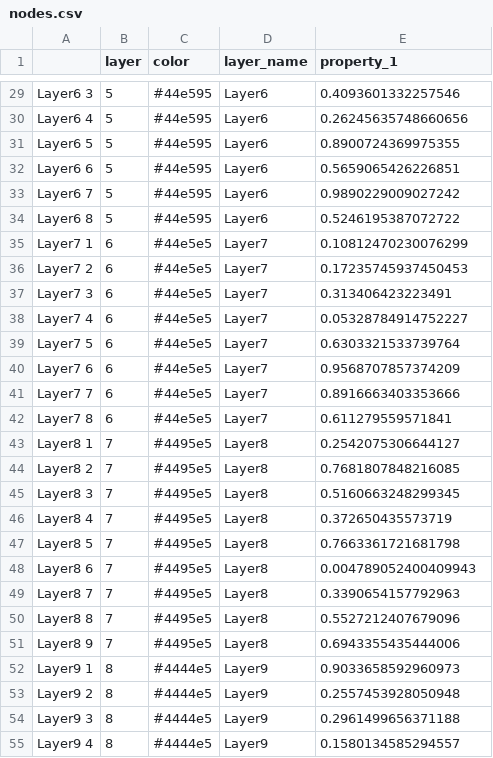
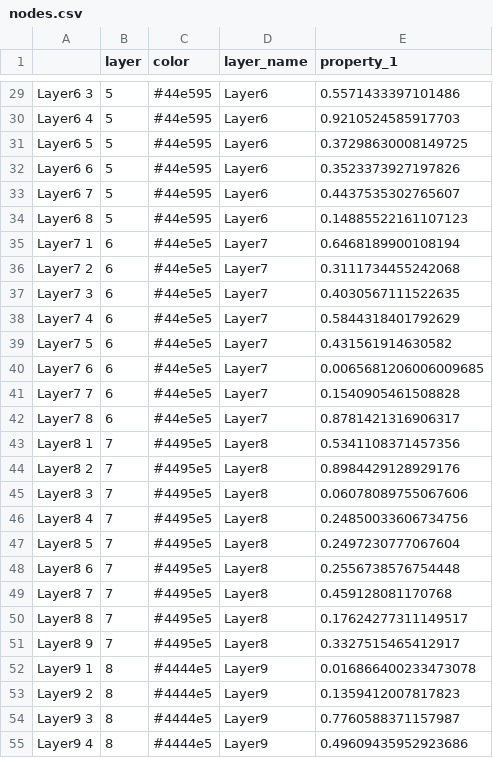
Before and after one commit to thecodizt/hierarchical-bom, a CSV file: nodes.csv, drawn as a sheet; only a part is shown, gaps mark what is left out; the diff covers the shown part only; the diff names each change by its address in the sheet, - before the commit and + after, or states it on an @@ line.

```diff
--- a/nodes.csv
+++ b/nodes.csv
-E29 (property_1): 0.4093601332257546
+E29 (property_1): 0.5571433397101486
-E30 (property_1): 0.26245635748660656
+E30 (property_1): 0.9210524585917703
-E31 (property_1): 0.8900724369975355
+E31 (property_1): 0.37298630008149725
-E32 (property_1): 0.5659065426226851
+E32 (property_1): 0.3523373927197826
-E33 (property_1): 0.9890229009027242
+E33 (property_1): 0.4437535302765607
-E34 (property_1): 0.5246195387072722
+E34 (property_1): 0.14885522161107123
-E35 (property_1): 0.10812470230076299
+E35 (property_1): 0.6468189900108194
-E36 (property_1): 0.17235745937450453
+E36 (property_1): 0.3111734455242068
-E37 (property_1): 0.313406423223491
+E37 (property_1): 0.4030567111522635
-E38 (property_1): 0.05328784914752227
+E38 (property_1): 0.5844318401792629
-E39 (property_1): 0.6303321533739764
+E39 (property_1): 0.431561914630582
-E40 (property_1): 0.9568707857374209
+E40 (property_1): 0.0065681206006009685
-E41 (property_1): 0.8916663403353666
+E41 (property_1): 0.1540905461508828
-E42 (property_1): 0.611279559571841
+E42 (property_1): 0.8781421316906317
-E43 (property_1): 0.2542075306644127
+E43 (property_1): 0.5341108371457356
-E44 (property_1): 0.7681807848216085
+E44 (property_1): 0.8984429128929176
-E45 (property_1): 0.5160663248299345
+E45 (property_1): 0.06078089755067606
-E46 (property_1): 0.372650435573719
+E46 (property_1): 0.24850033606734756
-E47 (property_1): 0.7663361721681798
+E47 (property_1): 0.2497230777067604
-E48 (property_1): 0.004789052400409943
+E48 (property_1): 0.2556738576754448
-E49 (property_1): 0.3390654157792963
+E49 (property_1): 0.459128081170768
-E50 (property_1): 0.5527212407679096
+E50 (property_1): 0.17624277311149517
-E51 (property_1): 0.6943355435444006
+E51 (property_1): 0.3327515465412917
-E52 (property_1): 0.9033658592960973
+E52 (property_1): 0.016866400233473078
-E53 (property_1): 0.2557453928050948
+E53 (property_1): 0.1359412007817823
-E54 (property_1): 0.2961499656371188
+E54 (property_1): 0.7760588371157987
-E55 (property_1): 0.1580134585294557
+E55 (property_1): 0.49609435952923686
```
Also changed, not shown: 73 edited cells elsewhere in this file, edges.csv, 9 other files.
